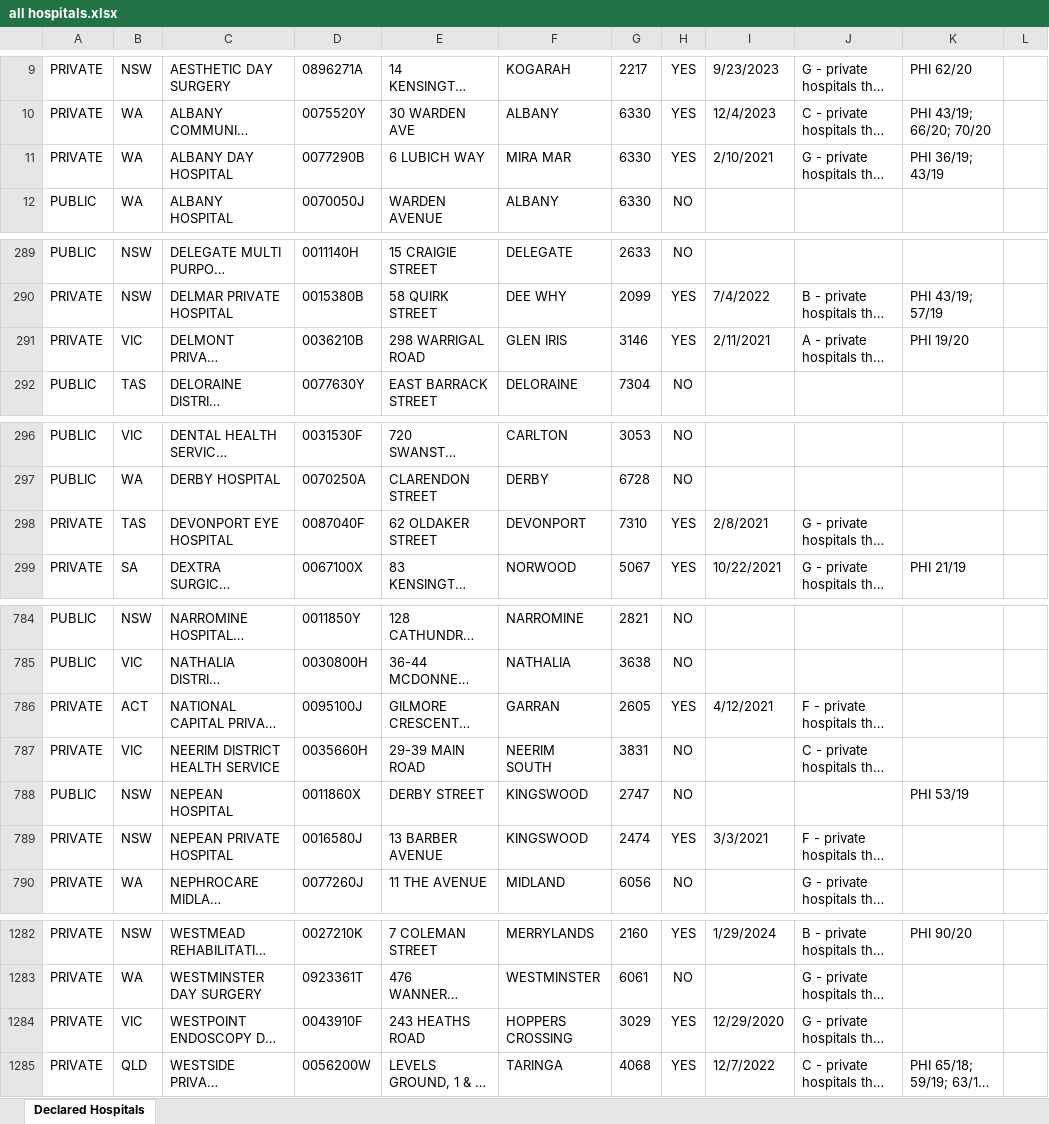
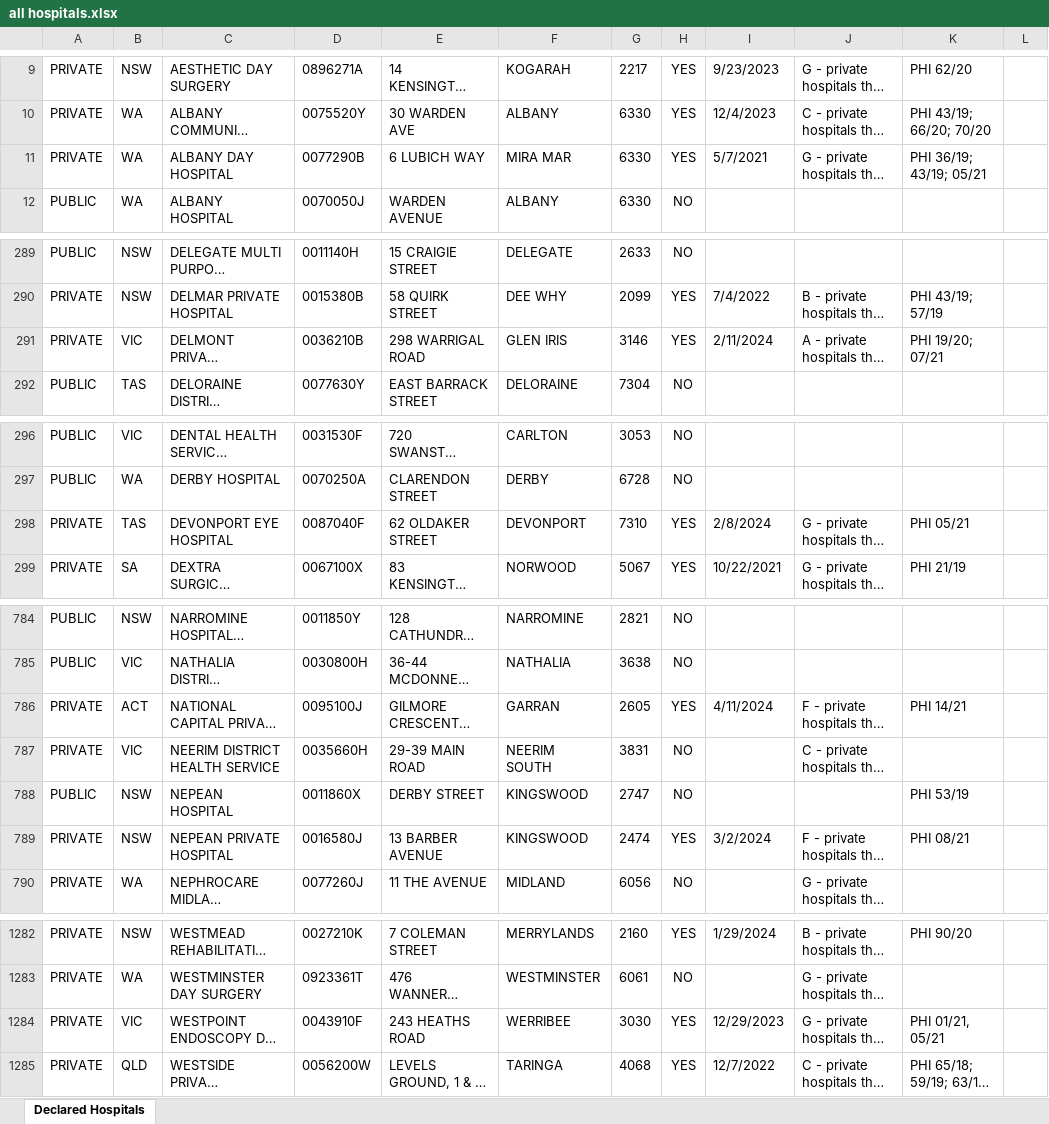
Before and after one commit to minho42/hospital-ranking, an Excel workbook: all hospitals.xlsx, sheet Declared Hospitals, drawn as a sheet; only a part is shown, gaps mark what is left out; long unchanged cells end in …; values as stored, in another font and other column widths than the file's, no borders; table styles not drawn; the diff covers the shown part only; the diff names each change by its address in the sheet, - before the commit and + after, or states it on an @@ line.

```diff
--- a/all hospitals.xlsx (sheet Declared Hospitals)
+++ b/all hospitals.xlsx (sheet Declared Hospitals)
-I11: 2/10/2021
+I11: 5/7/2021
-K11: PHI 36/19; 43/19
+K11: PHI 36/19; 43/19; 05/21
-I291: 2/11/2021
+I291: 2/11/2024
-K291: PHI 19/20
+K291: PHI 19/20; 07/21
-I298: 2/8/2021
+I298: 2/8/2024
-K298: (empty)
+K298: PHI 05/21
-I786: 4/12/2021
+I786: 4/11/2024
-K786: (empty)
+K786: PHI 14/21
-I789: 3/3/2021
+I789: 3/2/2024
-K789: (empty)
+K789: PHI 08/21
-F1284: HOPPERS CROSSING
+F1284: WERRIBEE
-G1284: 3029
+G1284: 3030
-I1284: 12/29/2020
+I1284: 12/29/2023
-K1284: (empty)
+K1284: PHI 01/21, 05/21
```
Also changed, not shown: 75 edited cells elsewhere in this sheet.
